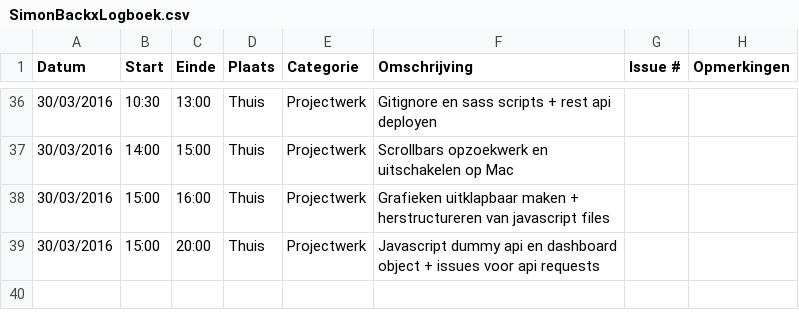
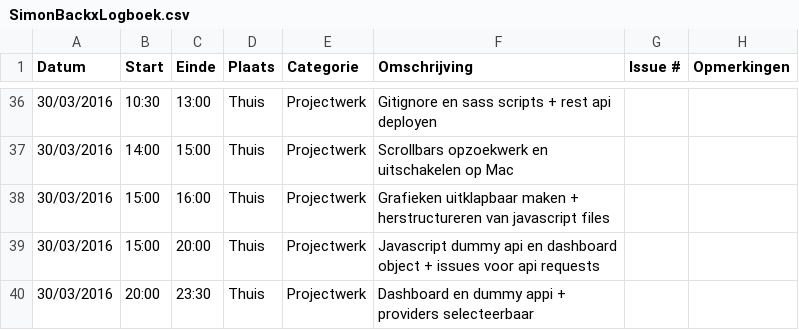
Before and after one commit to ghentlivinglab/Traffic-Travel-Time-Analyzer-1, a CSV file: SimonBackxLogboek.csv, drawn as a sheet; only a part is shown, gaps mark what is left out.

Commit message:
Update SimonBackxLogboek.csv

```diff
--- a/SimonBackxLogboek.csv
+++ b/SimonBackxLogboek.csv
@@ -39 +39,2 @@ Datum,Start,Einde,Plaats,Categorie,Omschrijving,Issue #,Opmerkingen
 30/03/2016,15:00,20:00,Thuis,Projectwerk,Javascript dummy api en dashboard object + issues voor api requests,,
+30/03/2016,20:00,23:30,Thuis,Projectwerk,Dashboard en dummy appi + providers selecteerbaar,,
```
